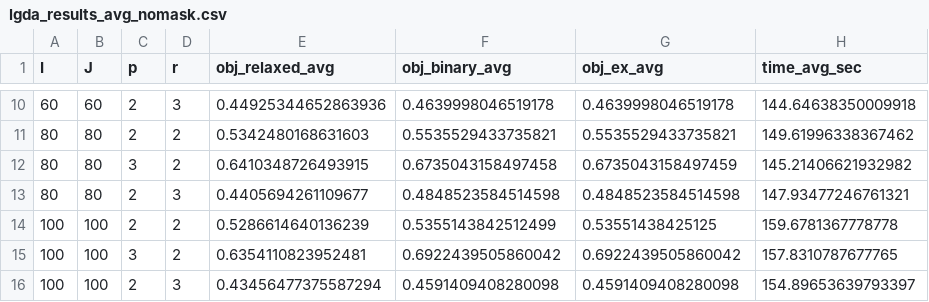
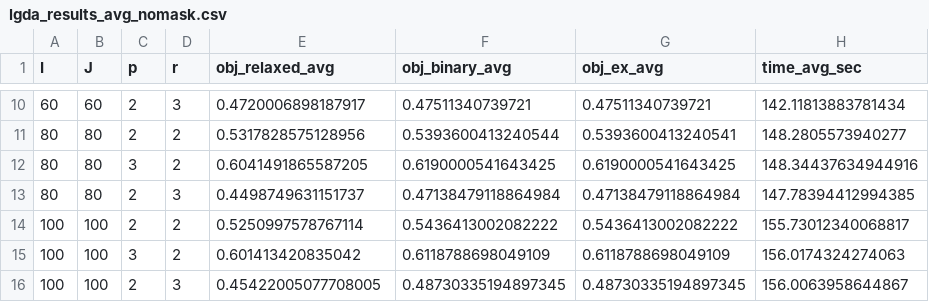
Before and after one commit to datty00725/allocate-probrem, a CSV file: experiment/lgda_results_avg_nomask.csv, drawn as a sheet; only a part is shown, gaps mark what is left out; the diff covers the shown part only.

```diff
--- a/experiment/lgda_results_avg_nomask.csv
+++ b/experiment/lgda_results_avg_nomask.csv
@@ -10,7 +10,7 @@ I,J,p,r,obj_relaxed_avg,obj_binary_avg,obj_ex_avg,time_avg_sec
-60,60,2,3,0.44925344652863936,0.4639998046519178,0.4639998046519178,144.64638350009918
-80,80,2,2,0.5342480168631603,0.5535529433735821,0.5535529433735821,149.61996338367462
-80,80,3,2,0.6410348726493915,0.6735043158497458,0.6735043158497459,145.21406621932982
-80,80,2,3,0.4405694261109677,0.4848523584514598,0.4848523584514598,147.93477246761321
-100,100,2,2,0.5286614640136239,0.5355143842512499,0.53551438425125,159.6781367778778
-100,100,3,2,0.6354110823952481,0.6922439505860042,0.6922439505860042,157.8310787677765
-100,100,2,3,0.43456477375587294,0.4591409408280098,0.4591409408280098,154.89653639793397
+60,60,2,3,0.4720006898187917,0.47511340739721,0.47511340739721,142.11813883781434
+80,80,2,2,0.5317828575128956,0.5393600413240544,0.5393600413240541,148.2805573940277
+80,80,3,2,0.6041491865587205,0.6190000541643425,0.6190000541643425,148.34437634944916
+80,80,2,3,0.4498749631151737,0.47138479118864984,0.47138479118864984,147.78394412994385
+100,100,2,2,0.5250997578767114,0.5436413002082222,0.5436413002082222,155.73012340068817
+100,100,3,2,0.601413420835042,0.6118788698049109,0.6118788698049109,156.0174324274063
+100,100,2,3,0.45422005077708005,0.48730335194897345,0.48730335194897345,156.0063958644867
```
Also changed, not shown: 32 edited cells elsewhere in this file, experiment/scflp_results_all.csv, 1 other file.
